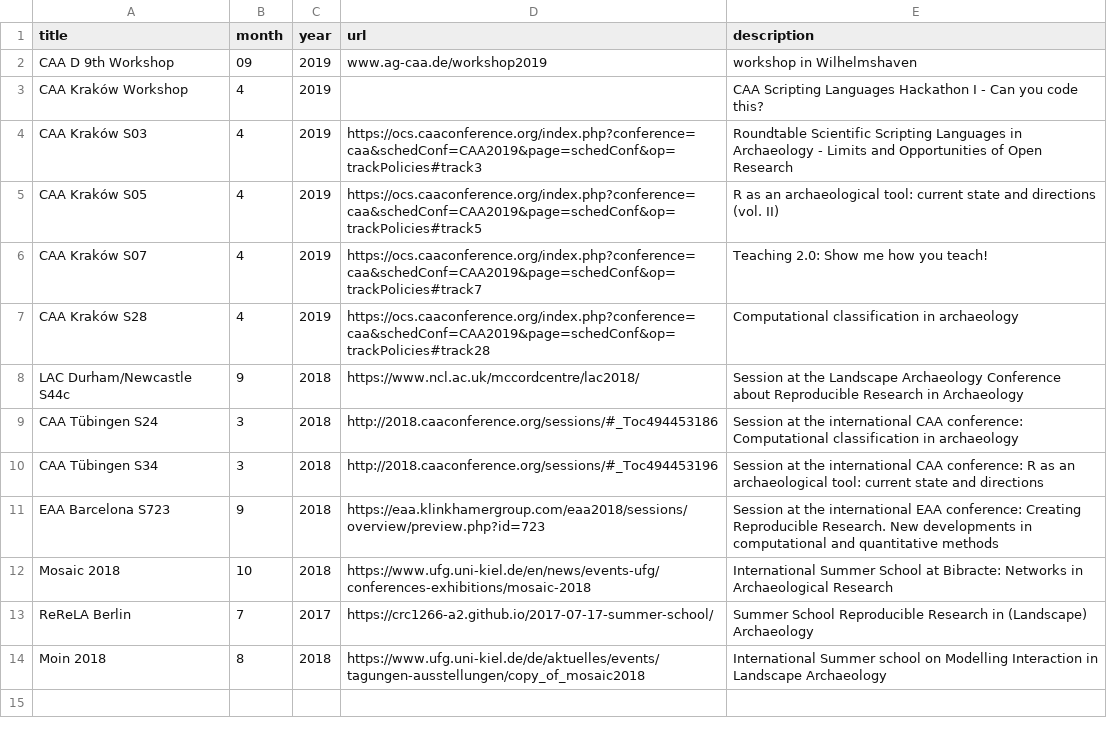
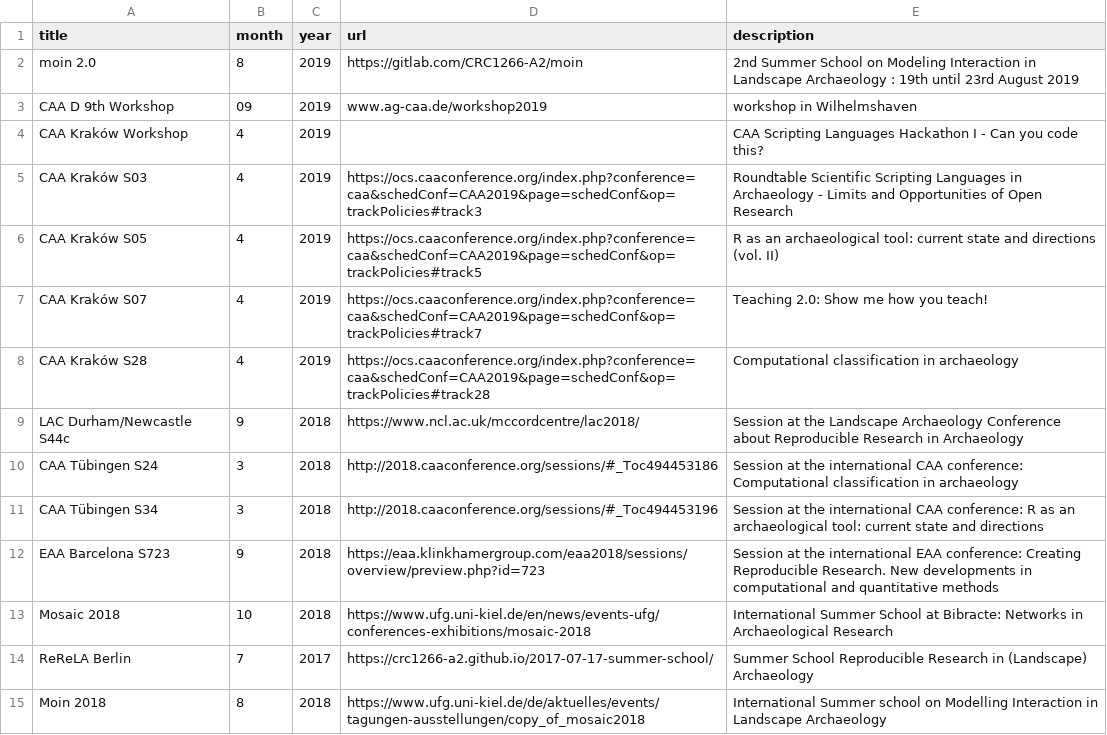
Before and after one commit to ISAAKiel/ISAAKiel.github.io, a CSV file: data/events_list.csv, drawn as a sheet.

Commit message:
added moin 2.0 2019 to the events

```diff
--- a/data/events_list.csv
+++ b/data/events_list.csv
@@ -1,2 +1,3 @@
 title,month,year,url,description
+moin 2.0, 8, 2019, https://gitlab.com/CRC1266-A2/moin, 2nd Summer School on Modeling Interaction in Landscape Archaeology : 19th until 23rd August 2019
 CAA D 9th Workshop,09,2019,www.ag-caa.de/workshop2019,workshop in Wilhelmshaven
```
